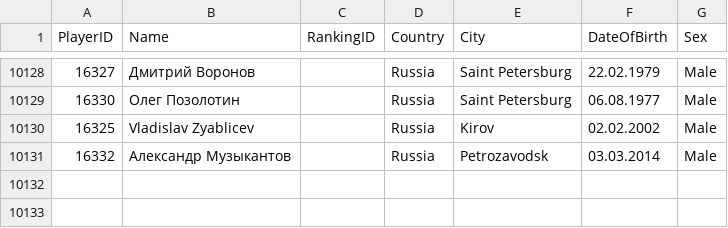
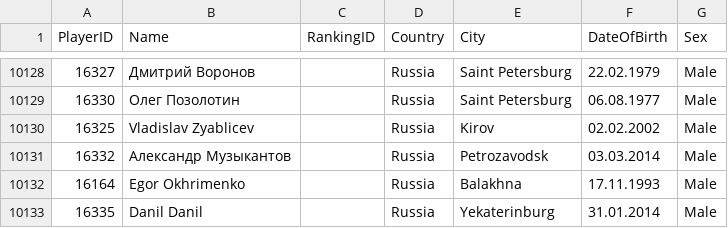
Before and after one commit to amundfylling/Scorpion-Scraper-2.0, a CSV file: data/players_data.csv, drawn as a sheet; only a part is shown, gaps mark what is left out; the diff names each change by its address in the sheet, - before the commit and + after, or states it on an @@ line.

```diff
--- a/data/players_data.csv
+++ b/data/players_data.csv
+row 10132: 16164 | Egor Okhrimenko |  | Russia | Balakhna | 17.11.1993 | Male
+row 10133: 16335 | Danil Danil |  | Russia | Yekaterinburg | 31.01.2014 | Male
```
Also changed, not shown: data/tournament_data.csv, 1 other file.
